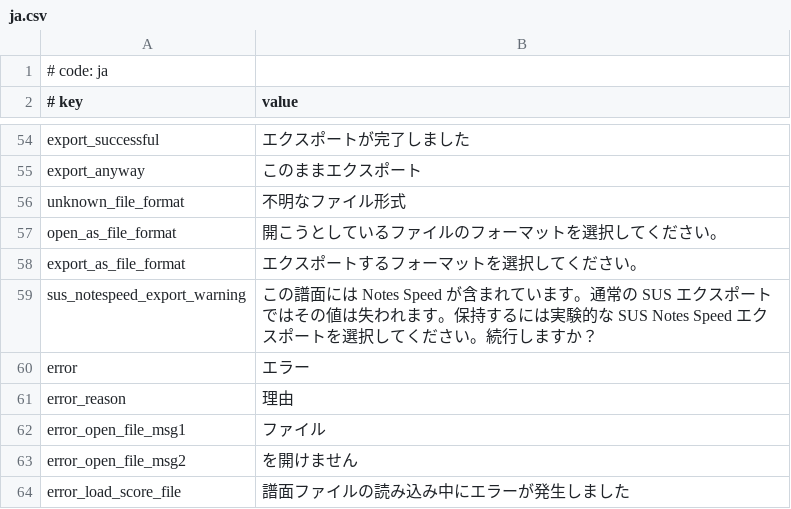
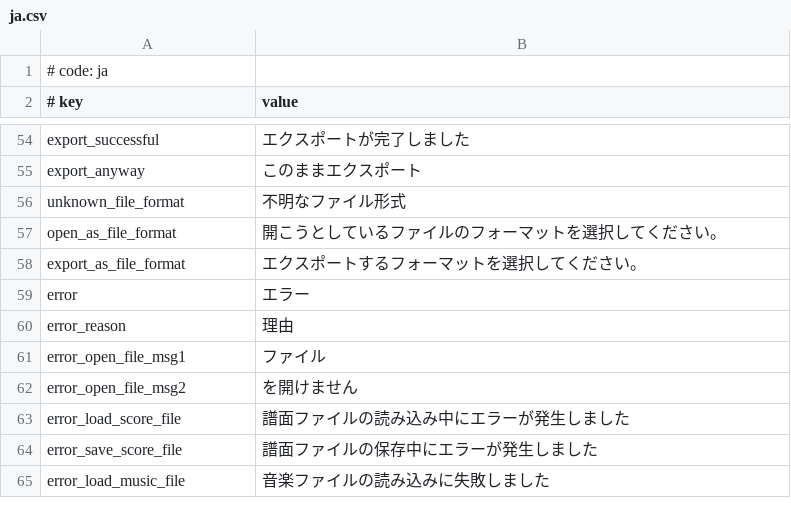
Before and after one commit to watagashi-uni/External-Unofficial-ChartMaker, a CSV file: MikuMikuWorld/res/i18n/ja.csv, drawn as a sheet; only a part is shown, gaps mark what is left out; the shorter side is filled out with more unchanged rows; the diff names each change by its address in the sheet, - before the commit and + after, or states it on an @@ line.

```diff
--- a/MikuMikuWorld/res/i18n/ja.csv
+++ b/MikuMikuWorld/res/i18n/ja.csv
-row 59: sus_notespeed_export_warning | この譜面には Notes Speed が含まれています。通常の SUS エクスポートではその値は失われます。保持するには実験的な SUS Notes Speed エクスポートを選択してください。続行しますか？
```
Also changed, not shown: MikuMikuWorld/res/i18n/zh-cn.csv, MikuMikuWorld/res/i18n/zh-tw.csv, 7 other files.
